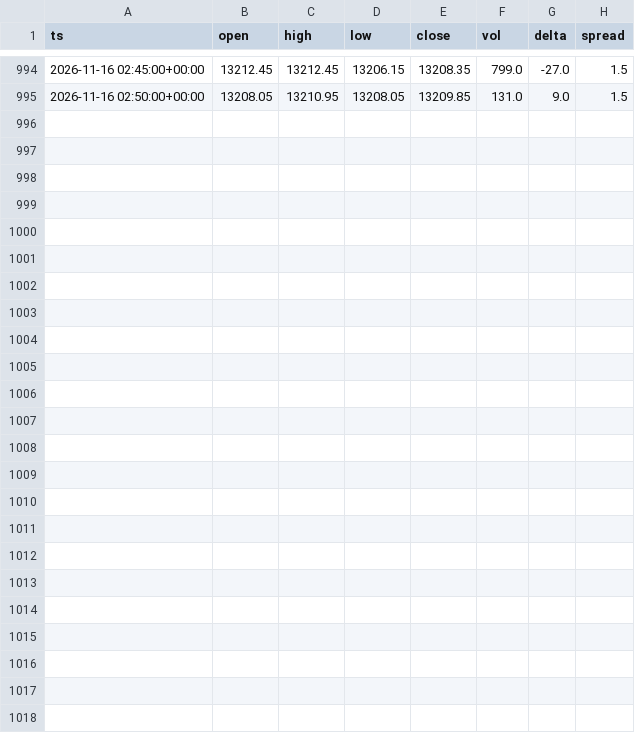
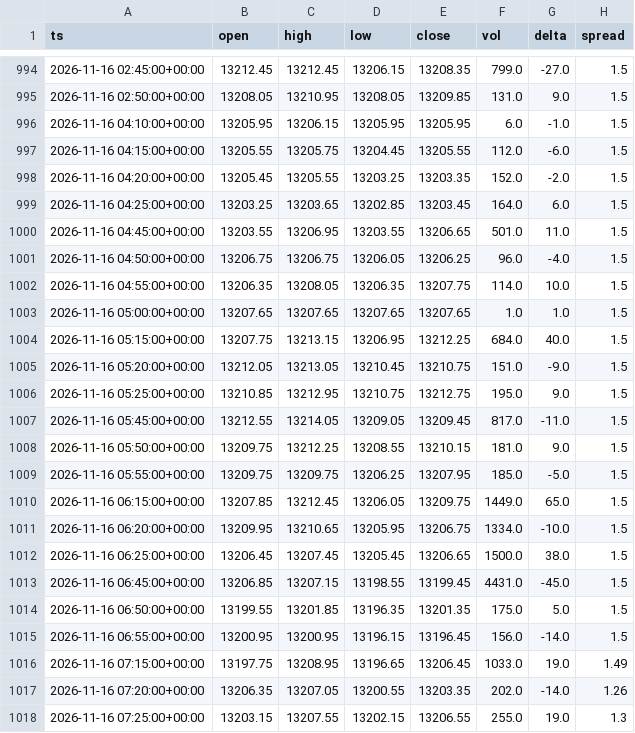
Before and after one commit to davekirk83-stack/qlab, a CSV file: runs/ig_demo/hist_cache/CS_D_GBPUSD_TODAY_IP_5Min.csv, drawn as a sheet; only a part is shown, gaps mark what is left out; the diff names each change by its address in the sheet, - before the commit and + after, or states it on an @@ line.

Commit message:
ig demo run 2026-11-16T17:04

```diff
--- a/runs/ig_demo/hist_cache/CS_D_GBPUSD_TODAY_IP_5Min.csv
+++ b/runs/ig_demo/hist_cache/CS_D_GBPUSD_TODAY_IP_5Min.csv
+row 996: 2026-11-16 04:10:00+00:00 | 13205.95 | 13206.15 | 13205.95 | 13205.95 | 6.0 | -1.0 | 1.5
+row 997: 2026-11-16 04:15:00+00:00 | 13205.55 | 13205.75 | 13204.45 | 13205.55 | 112.0 | -6.0 | 1.5
+row 998: 2026-11-16 04:20:00+00:00 | 13205.45 | 13205.55 | 13203.25 | 13203.35 | 152.0 | -2.0 | 1.5
+row 999: 2026-11-16 04:25:00+00:00 | 13203.25 | 13203.65 | 13202.85 | 13203.45 | 164.0 | 6.0 | 1.5
+row 1000: 2026-11-16 04:45:00+00:00 | 13203.55 | 13206.95 | 13203.55 | 13206.65 | 501.0 | 11.0 | 1.5
+row 1001: 2026-11-16 04:50:00+00:00 | 13206.75 | 13206.75 | 13206.05 | 13206.25 | 96.0 | -4.0 | 1.5
+row 1002: 2026-11-16 04:55:00+00:00 | 13206.35 | 13208.05 | 13206.35 | 13207.75 | 114.0 | 10.0 | 1.5
+row 1003: 2026-11-16 05:00:00+00:00 | 13207.65 | 13207.65 | 13207.65 | 13207.65 | 1.0 | 1.0 | 1.5
+row 1004: 2026-11-16 05:15:00+00:00 | 13207.75 | 13213.15 | 13206.95 | 13212.25 | 684.0 | 40.0 | 1.5
+row 1005: 2026-11-16 05:20:00+00:00 | 13212.05 | 13213.05 | 13210.45 | 13210.75 | 151.0 | -9.0 | 1.5
+row 1006: 2026-11-16 05:25:00+00:00 | 13210.85 | 13212.95 | 13210.75 | 13212.75 | 195.0 | 9.0 | 1.5
+row 1007: 2026-11-16 05:45:00+00:00 | 13212.55 | 13214.05 | 13209.05 | 13209.45 | 817.0 | -11.0 | 1.5
+row 1008: 2026-11-16 05:50:00+00:00 | 13209.75 | 13212.25 | 13208.55 | 13210.15 | 181.0 | 9.0 | 1.5
+row 1009: 2026-11-16 05:55:00+00:00 | 13209.75 | 13209.75 | 13206.25 | 13207.95 | 185.0 | -5.0 | 1.5
+row 1010: 2026-11-16 06:15:00+00:00 | 13207.85 | 13212.45 | 13206.05 | 13209.75 | 1449.0 | 65.0 | 1.5
+row 1011: 2026-11-16 06:20:00+00:00 | 13209.95 | 13210.65 | 13205.95 | 13206.75 | 1334.0 | -10.0 | 1.5
+row 1012: 2026-11-16 06:25:00+00:00 | 13206.45 | 13207.45 | 13205.45 | 13206.65 | 1500.0 | 38.0 | 1.5
+row 1013: 2026-11-16 06:45:00+00:00 | 13206.85 | 13207.15 | 13198.55 | 13199.45 | 4431.0 | -45.0 | 1.5
+row 1014: 2026-11-16 06:50:00+00:00 | 13199.55 | 13201.85 | 13196.35 | 13201.35 | 175.0 | 5.0 | 1.5
+row 1015: 2026-11-16 06:55:00+00:00 | 13200.95 | 13200.95 | 13196.15 | 13196.45 | 156.0 | -14.0 | 1.5
+row 1016: 2026-11-16 07:15:00+00:00 | 13197.75 | 13208.95 | 13196.65 | 13206.45 | 1033.0 | 19.0 | 1.49
+row 1017: 2026-11-16 07:20:00+00:00 | 13206.35 | 13207.05 | 13200.55 | 13203.35 | 202.0 | -14.0 | 1.26
+row 1018: 2026-11-16 07:25:00+00:00 | 13203.15 | 13207.55 | 13202.15 | 13206.55 | 255.0 | 19.0 | 1.3
```
Also changed, not shown: runs/ig_demo/bars_2026-11-16.csv, runs/ig_demo/bars_FTSE_2026-11-16.csv, 14 other files.
